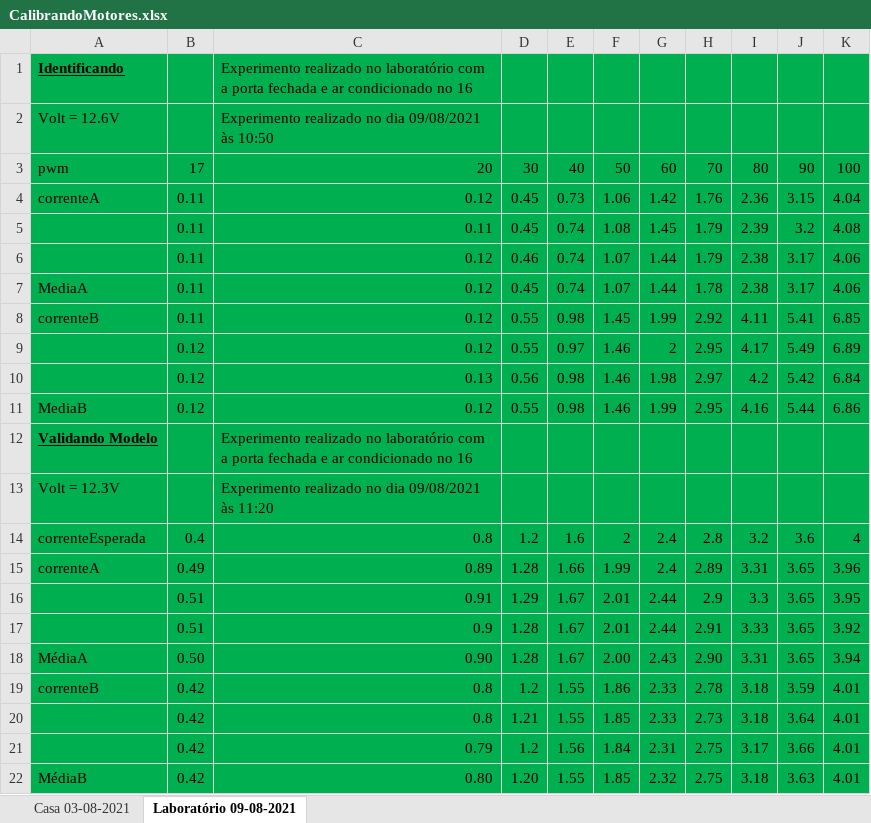
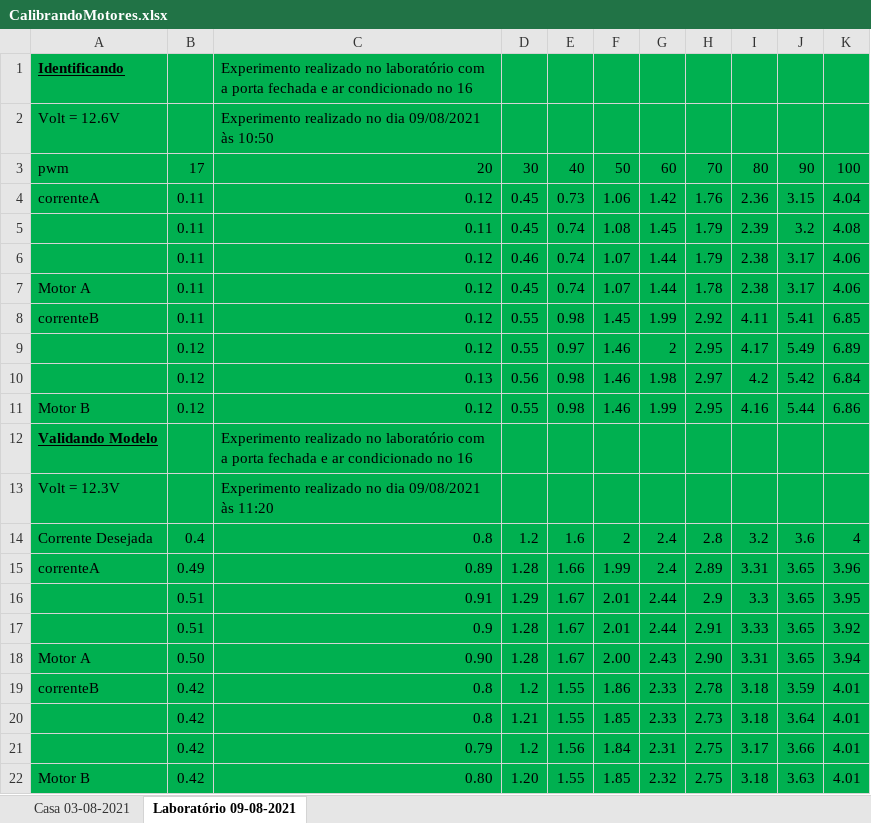
Before and after one commit to italojdias/TCC-Drone, an Excel workbook: Calibração/Motores/CalibrandoMotores.xlsx, sheet Laboratório 09-08-2021, drawn as a sheet; values as stored, in another font and other column widths than the file's, no borders; charts and pictures not drawn; the diff names each change by its address in the sheet, - before the commit and + after, or states it on an @@ line.

```diff
--- a/Calibração/Motores/CalibrandoMotores.xlsx (sheet Laboratório 09-08-2021)
+++ b/Calibração/Motores/CalibrandoMotores.xlsx (sheet Laboratório 09-08-2021)
-A7: MediaA
+A7: Motor A
-A11: MediaB
+A11: Motor B
-A14: correnteEsperada
+A14: Corrente Desejada
-A18: MédiaA
+A18: Motor A
-A22: MédiaB
+A22: Motor B
```
Also changed, not shown: charts or pictures, Calibração/CélulaCarga/CalibrandoCelulaCarga.xlsx, 5 other files.
